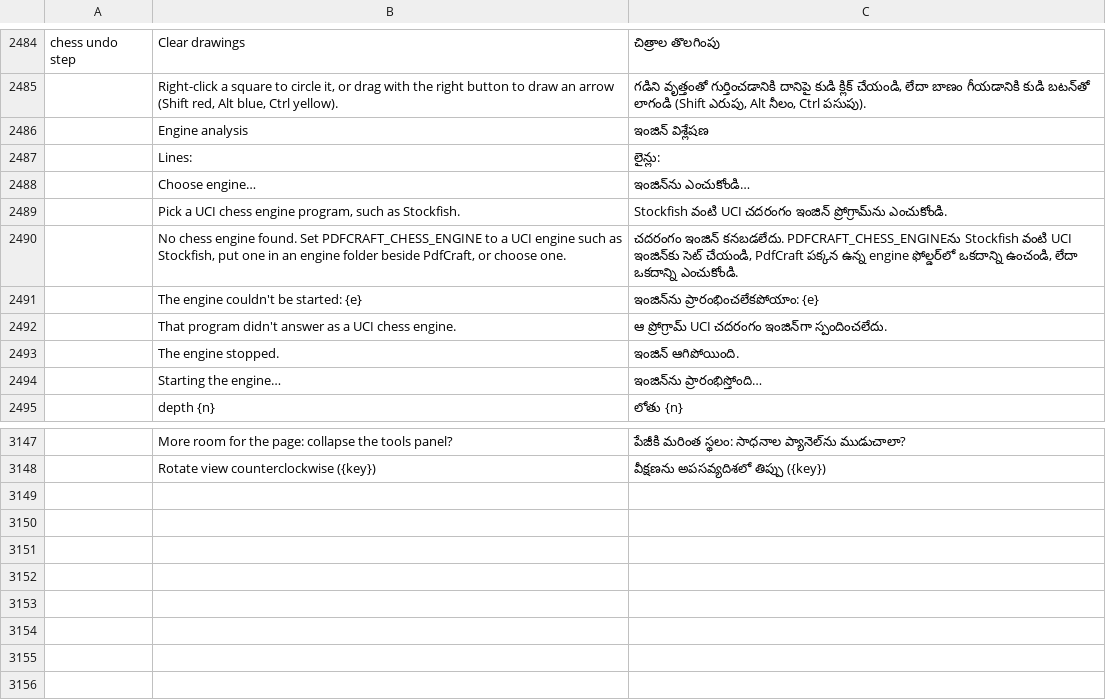
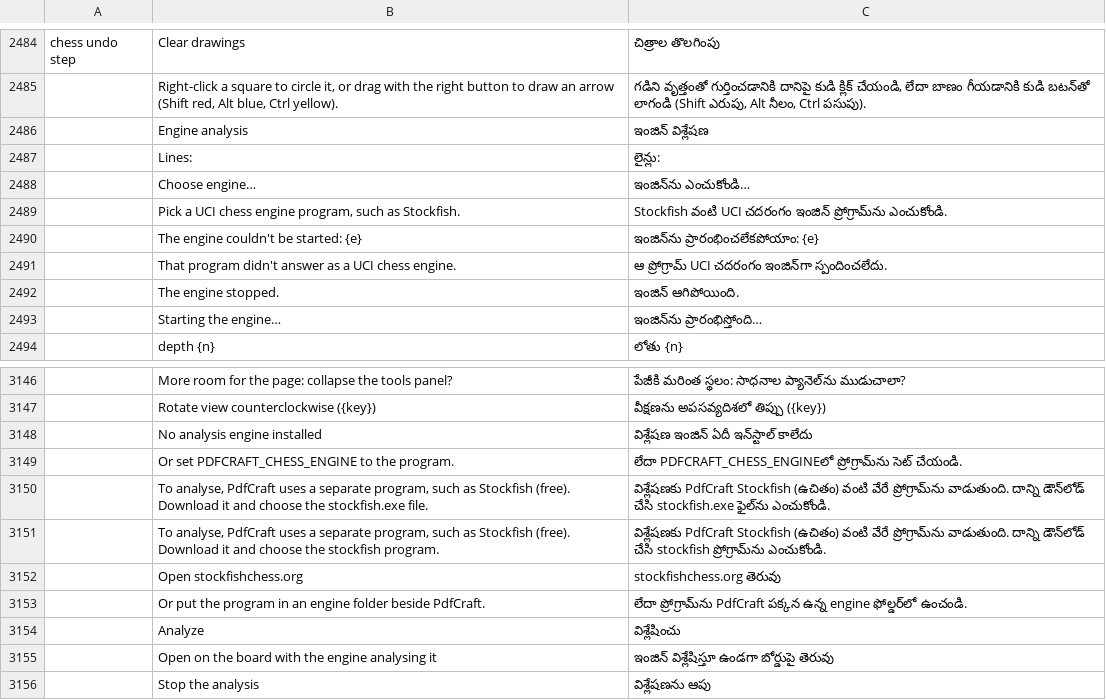
Before and after one commit to DarcioAlberico/pdfcraft-xadrez, a TSV file: crates/ui-egui/src/i18n/te.tsv, drawn as a sheet; only a part is shown, gaps mark what is left out.

```diff
--- a/crates/ui-egui/src/i18n/te.tsv
+++ b/crates/ui-egui/src/i18n/te.tsv
@@ -2489,3 +2489,2 @@ chess undo step	Clear drawings	చిత్రాల తొలగింపు
 	Pick a UCI chess engine program, such as Stockfish.	Stockfish వంటి UCI చదరంగం ఇంజిన్ ప్రోగ్రామ్‌ను ఎంచుకోండి.
-	No chess engine found. Set PDFCRAFT_CHESS_ENGINE to a UCI engine such as Stockfish, put one in an engine folder beside PdfCraft, or choose one.	చదరంగం ఇంజిన్ కనబడలేదు. PDFCRAFT_CHESS_ENGINE‌ను Stockfish వంటి UCI ఇంజిన్‌కు సెట్ చేయండి, PdfCraft పక్కన ఉన్న engine ఫోల్డర్‌లో ఒకదాన్ని ఉంచండి, లేదా ఒకదాన్ని ఎంచుకోండి.
 	The engine couldn't be started: {e}	ఇంజిన్‌ను ప్రారంభించలేకపోయాం: {e}
@@ -3148 +3147,10 @@ chess undo step	Clear drawings	చిత్రాల తొలగింపు
 	Rotate view counterclockwise ({key})	వీక్షణను అపసవ్యదిశలో తిప్పు ({key})
+	No analysis engine installed	విశ్లేషణ ఇంజిన్ ఏదీ ఇన్‌స్టాల్ కాలేదు
+	Or set PDFCRAFT_CHESS_ENGINE to the program.	లేదా PDFCRAFT_CHESS_ENGINEలో ప్రోగ్రామ్‌ను సెట్ చేయండి.
+	To analyse, PdfCraft uses a separate program, such as Stockfish (free). Download it and choose the stockfish.exe file.	విశ్లేషణకు PdfCraft Stockfish (ఉచితం) వంటి వేరే ప్రోగ్రామ్‌ను వాడుతుంది. దాన్ని డౌన్‌లోడ్ చేసి stockfish.exe ఫైల్‌ను ఎంచుకోండి.
+	To analyse, PdfCraft uses a separate program, such as Stockfish (free). Download it and choose the stockfish program.	విశ్లేషణకు PdfCraft Stockfish (ఉచితం) వంటి వేరే ప్రోగ్రామ్‌ను వాడుతుంది. దాన్ని డౌన్‌లోడ్ చేసి stockfish ప్రోగ్రామ్‌ను ఎంచుకోండి.
+	Open stockfishchess.org	stockfishchess.org తెరువు
+	Or put the program in an engine folder beside PdfCraft.	లేదా ప్రోగ్రామ్‌ను PdfCraft పక్కన ఉన్న engine ఫోల్డర్‌లో ఉంచండి.
+	Analyze	విశ్లేషించు
+	Open on the board with the engine analysing it	ఇంజిన్ విశ్లేషిస్తూ ఉండగా బోర్డుపై తెరువు
+	Stop the analysis	విశ్లేషణను ఆపు
```
Also changed, not shown: crates/ui-egui/src/i18n/bg.tsv, crates/ui-egui/src/i18n/el.tsv, 32 other files.
